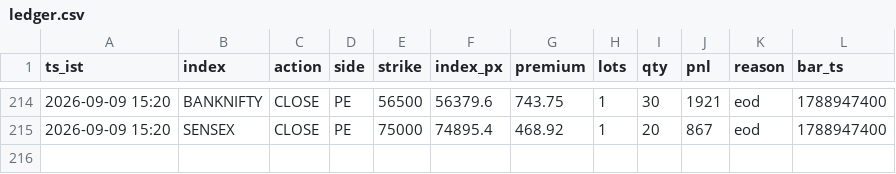
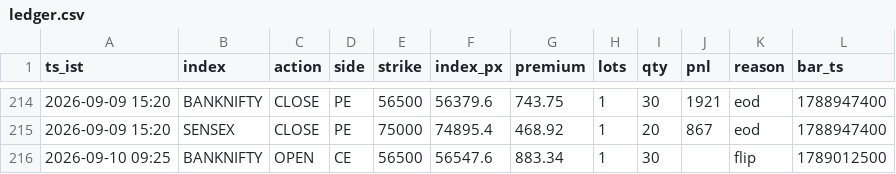
Before and after one commit to AletiAdarsh/sss-paper, a CSV file: data/live/ledger.csv, drawn as a sheet; only a part is shown, gaps mark what is left out; the diff names each change by its address in the sheet, - before the commit and + after, or states it on an @@ line.

```diff
--- a/data/live/ledger.csv
+++ b/data/live/ledger.csv
+row 216: 2026-09-10 09:25 | BANKNIFTY | OPEN | CE | 56500 | 56547.6 | 883.34 | 1 | 30 |  | flip | 1789012500
```
Also changed, not shown: 1 other file.
